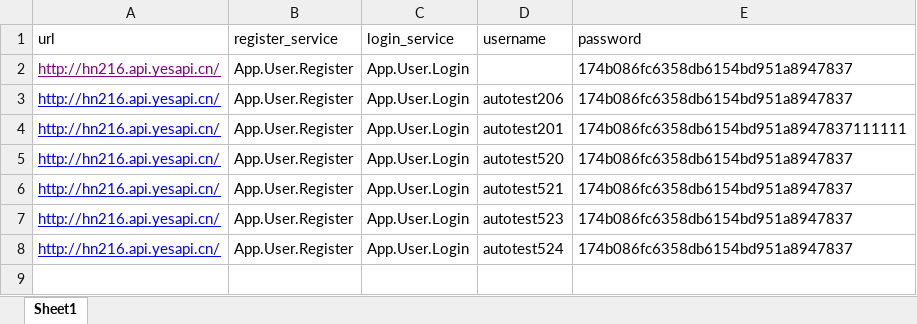
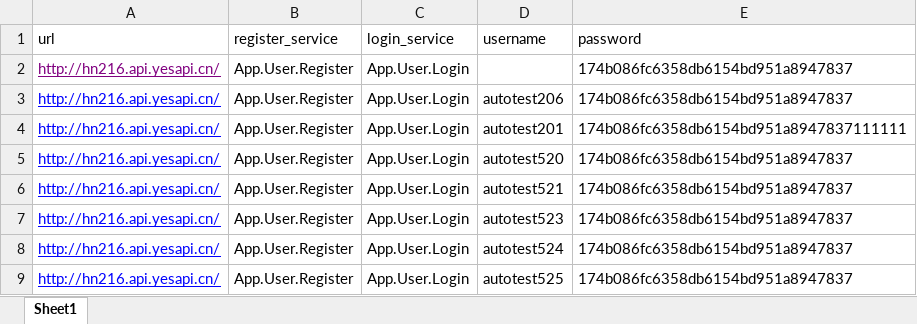
Before and after one commit to hgifann/autotest, an Excel workbook: data/registerandlogin.xlsx, sheet Sheet1, drawn as a sheet; values as stored, in another font and other column widths than the file's, no borders; the diff names each change by its address in the sheet, - before the commit and + after, or states it on an @@ line.

Commit message:
change registerandlongin.xlsx

```diff
--- a/data/registerandlogin.xlsx (sheet Sheet1)
+++ b/data/registerandlogin.xlsx (sheet Sheet1)
+row 9: http://hn216.api.yesapi.cn/ | App.User.Register | App.User.Login | autotest525 | 174b086fc6358db6154bd951a8947837
```
